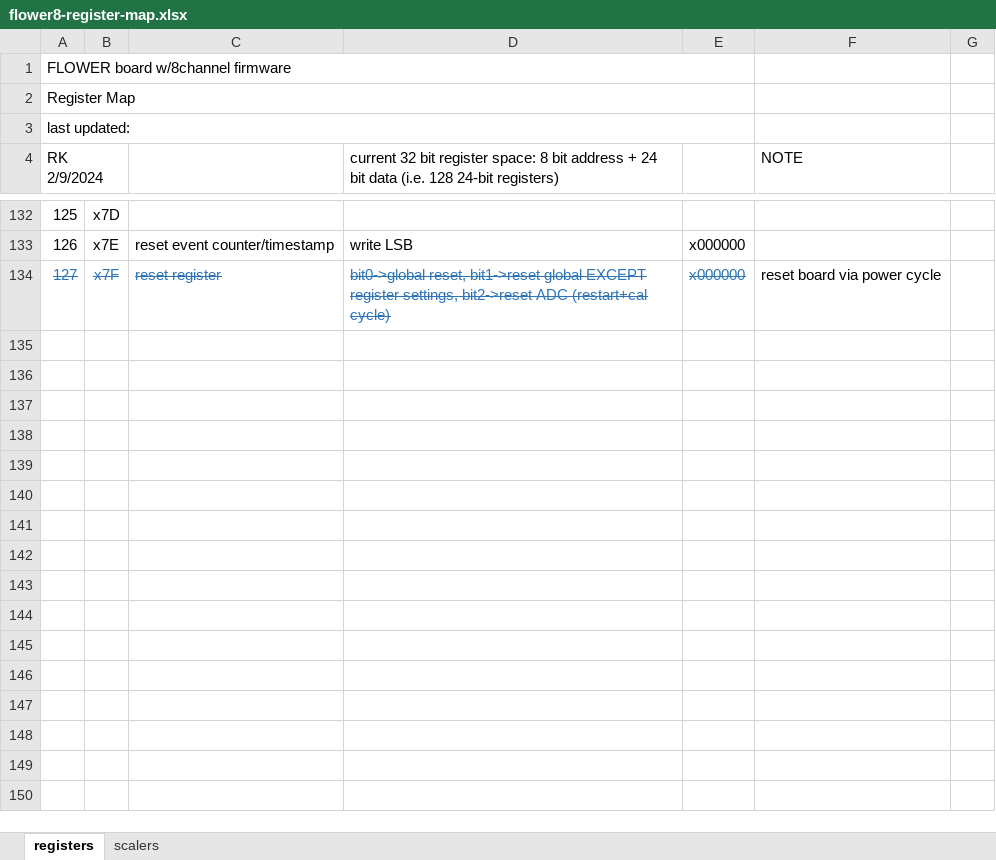
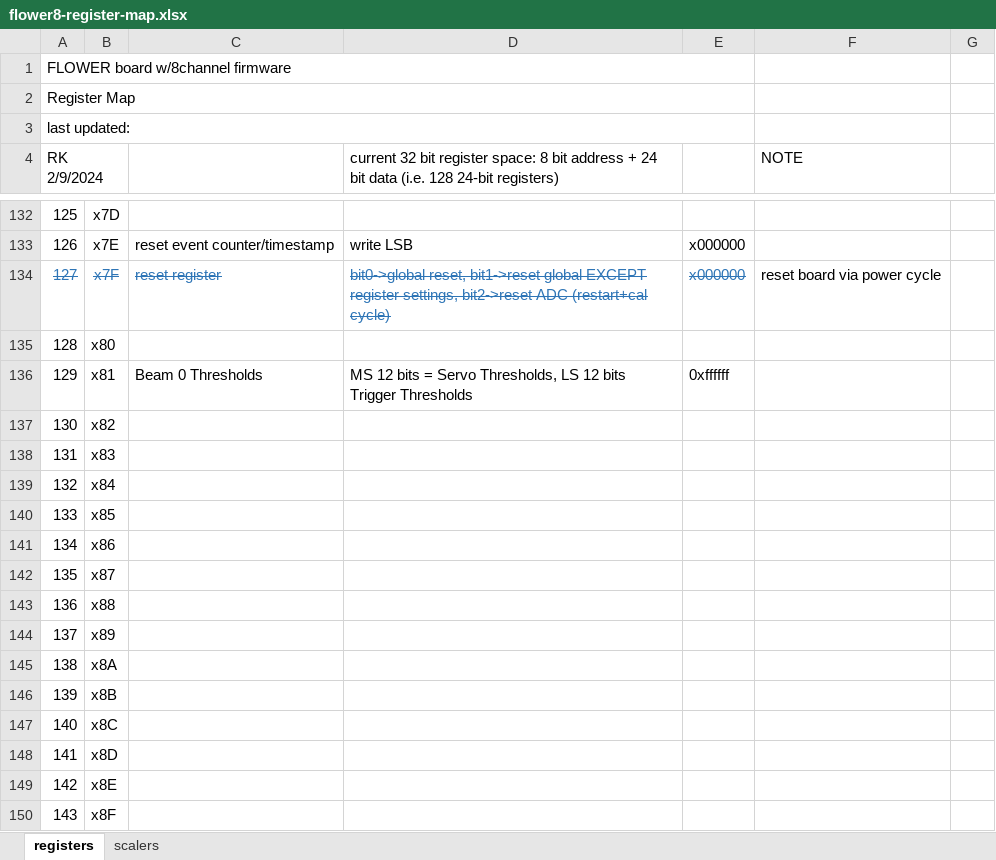
Before and after one commit to beaconTau/FLOWER8-board-firmware, an Excel workbook: doc/flower8-register-map.xlsx, sheet registers, drawn as a sheet; only a part is shown, gaps mark what is left out; values as stored, in another font and other column widths than the file's, no borders; the diff covers the shown part only; the diff names each change by its address in the sheet, - before the commit and + after, or states it on an @@ line.

Commit message:
now using more regs. 20 beams compiles. soft 26 beam limit in beam mask reg

```diff
--- a/doc/flower8-register-map.xlsx (sheet registers)
+++ b/doc/flower8-register-map.xlsx (sheet registers)
+row 135: 128 | x80
+row 136: 129 | x81 | Beam 0 Thresholds | MS 12 bits = Servo Thresholds, LS 12 bits Trigger Thresholds | 0xffffff
+row 137: 130 | x82
+row 138: 131 | x83
+row 139: 132 | x84
+row 140: 133 | x85
+row 141: 134 | x86
+row 142: 135 | x87
+row 143: 136 | x88
+row 144: 137 | x89
+row 145: 138 | x8A
+row 146: 139 | x8B
+row 147: 140 | x8C
+row 148: 141 | x8D
+row 149: 142 | x8E
+row 150: 143 | x8F
```
Also changed, not shown: 112 added rows, 18 edited cells and cell formats elsewhere in this sheet, 3 other files.
